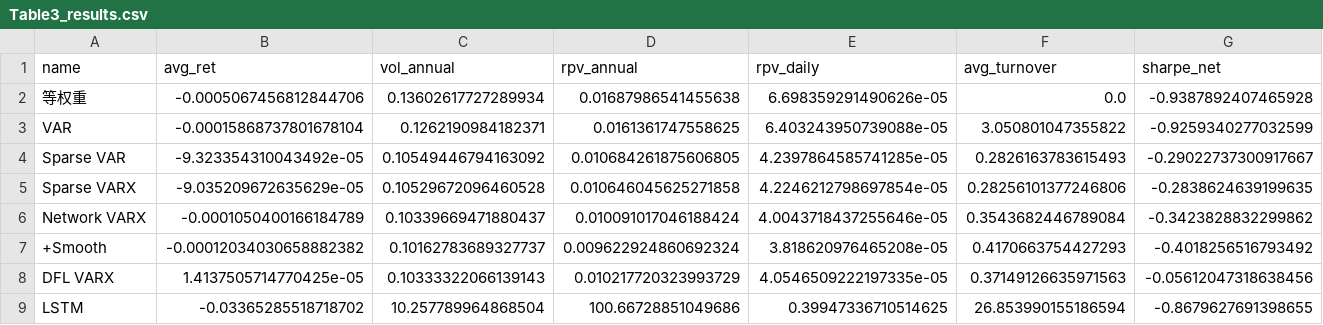
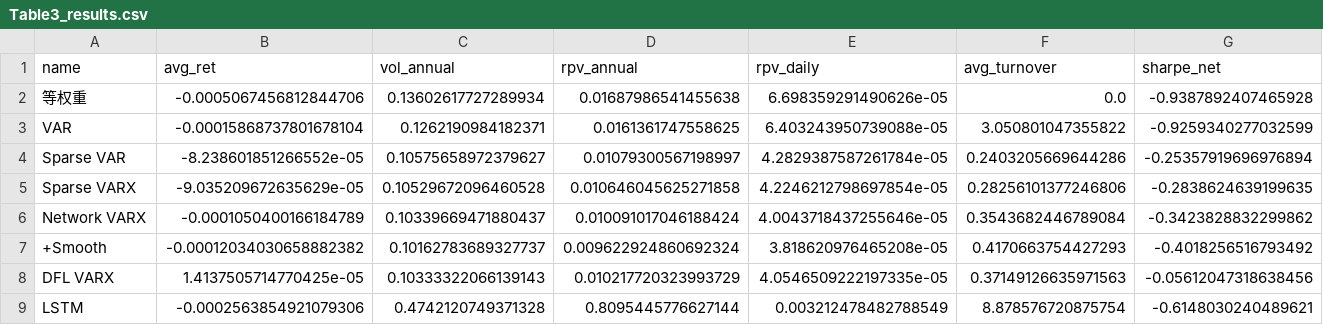
Before and after one commit to 0909-zzp/Realized_Weight_Forecasting, a CSV file: 性能评估与可视化/Table3_results.csv, drawn as a sheet; only a part is shown; the diff covers the shown part only; the diff names each change by its address in the sheet, - before the commit and + after, or states it on an @@ line.

```diff
--- a/性能评估与可视化/Table3_results.csv
+++ b/性能评估与可视化/Table3_results.csv
-B4 (avg_ret): -9.323354310043492e-05
+B4 (avg_ret): -8.238601851266552e-05
-C4 (vol_annual): 0.10549446794163092
+C4 (vol_annual): 0.10575658972379627
-D4 (rpv_annual): 0.010684261875606805
+D4 (rpv_annual): 0.01079300567198997
-E4 (rpv_daily): 4.2397864585741285e-05
+E4 (rpv_daily): 4.2829387587261784e-05
-F4 (avg_turnover): 0.2826163783615493
+F4 (avg_turnover): 0.2403205669644286
-G4 (sharpe_net): -0.29022737300917667
+G4 (sharpe_net): -0.25357919696976894
-B9 (avg_ret): -0.03365285518718702
+B9 (avg_ret): -0.0002563854921079306
-C9 (vol_annual): 10.257789964868504
+C9 (vol_annual): 0.4742120749371328
-D9 (rpv_annual): 100.66728851049686
+D9 (rpv_annual): 0.8095445776627144
-E9 (rpv_daily): 0.39947336710514625
+E9 (rpv_daily): 0.003212478482788549
-F9 (avg_turnover): 26.853990155186594
+F9 (avg_turnover): 8.878576720875754
-G9 (sharpe_net): -0.8679627691398655
+G9 (sharpe_net): -0.6148030240489621
```
Also changed, not shown: 4 edited cells elsewhere in this file, VARX/Table2_results.csv.
